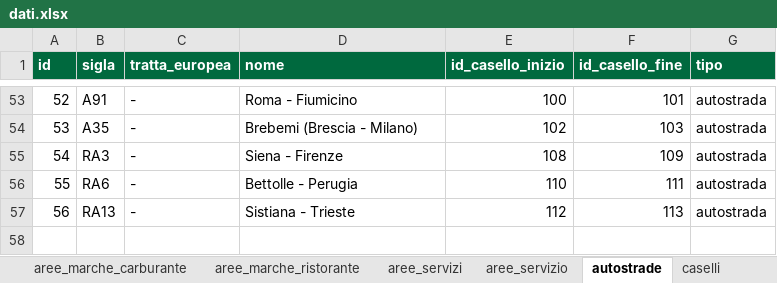
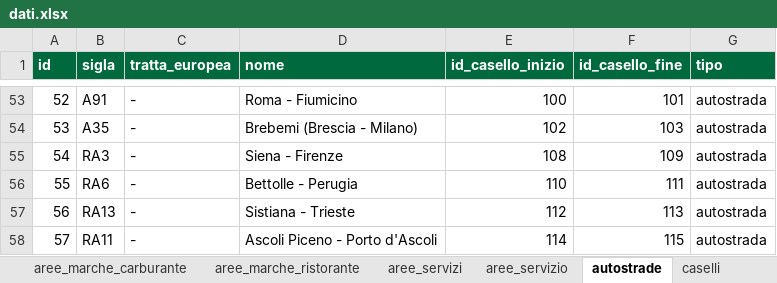
Before and after one commit to csantacroce/iviaggi-dati, an Excel workbook: source/dati.xlsx, sheet autostrade, drawn as a sheet; only a part is shown, gaps mark what is left out; values as stored, in another font and other column widths than the file's, no borders; the diff names each change by its address in the sheet, - before the commit and + after, or states it on an @@ line.

```diff
--- a/source/dati.xlsx (sheet autostrade)
+++ b/source/dati.xlsx (sheet autostrade)
+row 58: 57 | RA11 | - | Ascoli Piceno - Porto d'Ascoli | 114 | 115 | autostrada
```
Also changed, not shown: sheet correzioni_log, sheet aree_servizio, sheet aree_servizi, sheet impianti_ministero, sheet caselli, sheet aree_marche_carburante, 1 more sheet, 4 other files.
